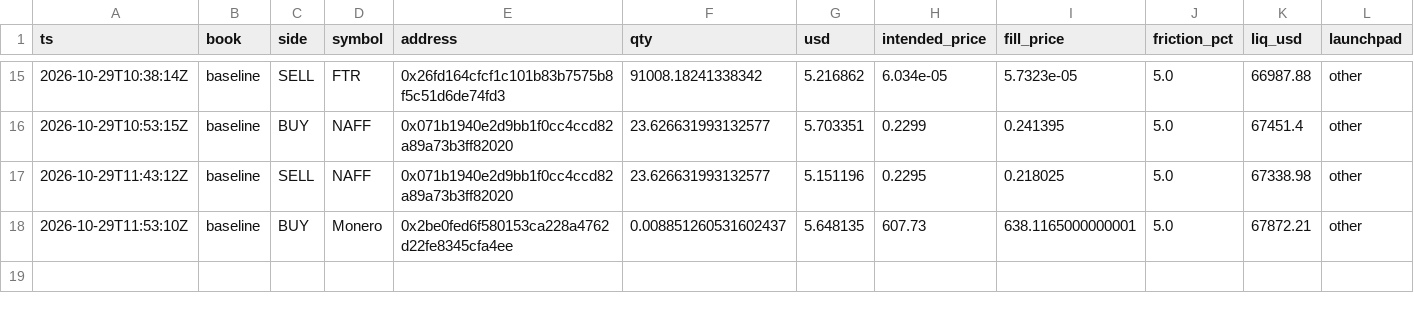
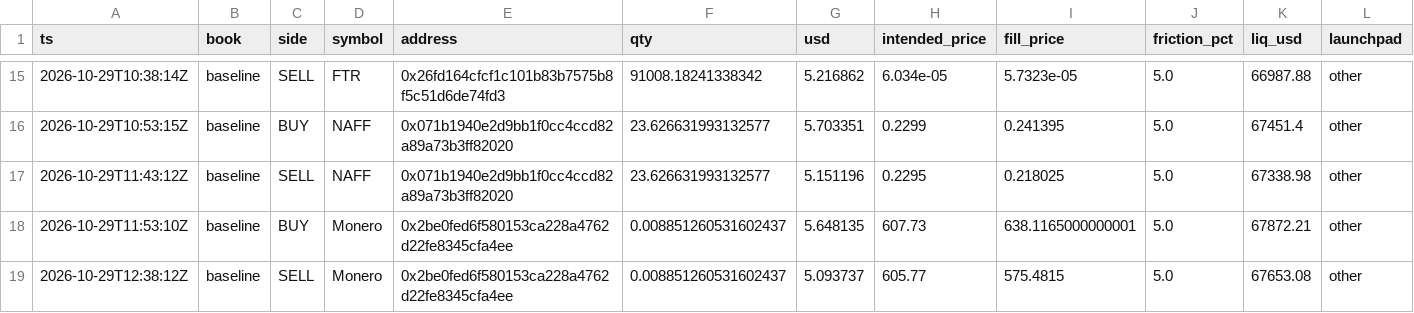
Before and after one commit to Zirqo-Dev/baseline-desk, a CSV file: data/daily/2026-10-29/trades.csv, drawn as a sheet; only a part is shown, gaps mark what is left out; rows hold the shown columns only; the diff names each change by its address in the sheet, - before the commit and + after, or states it on an @@ line.

```diff
--- a/data/daily/2026-10-29/trades.csv
+++ b/data/daily/2026-10-29/trades.csv
+row 19: 2026-10-29T12:38:12Z | baseline | SELL | Monero | 0x2be0fed6f580153ca228a4762d22fe8345cfa4ee | 0.008851260531602437 | 5.093737 | 605.77 | 575.4815 | 5.0 | 67653.08 | other
```
Also changed, not shown: data/daily/2026-10-29/tasks.csv, 1 other file.
